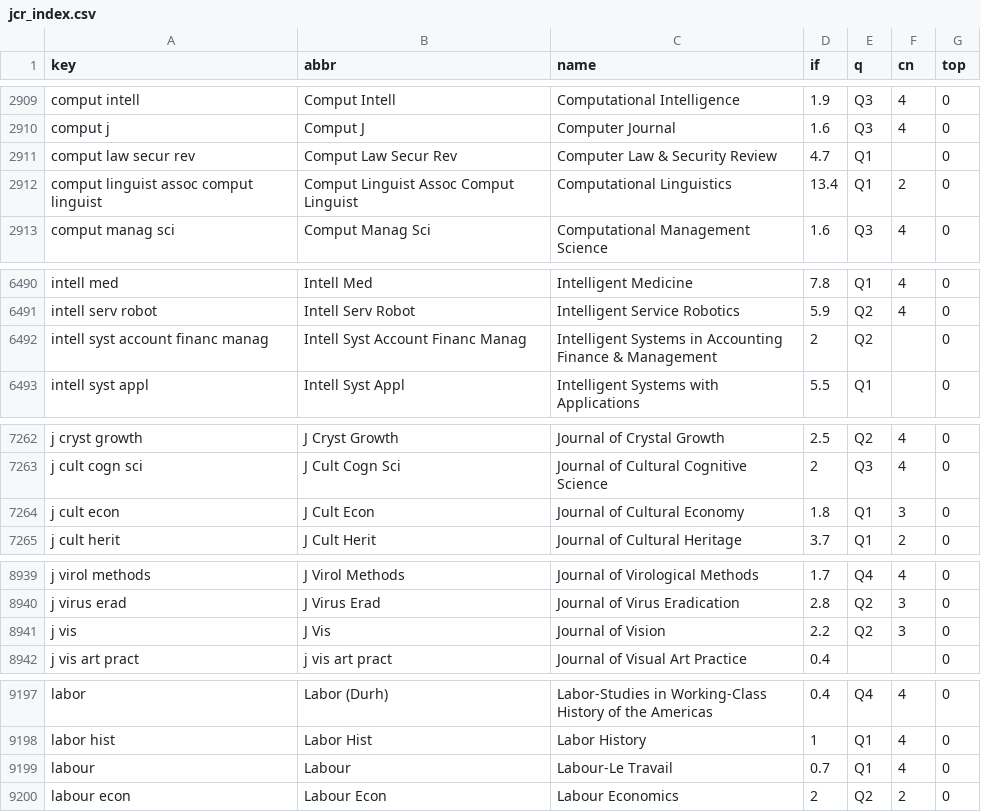
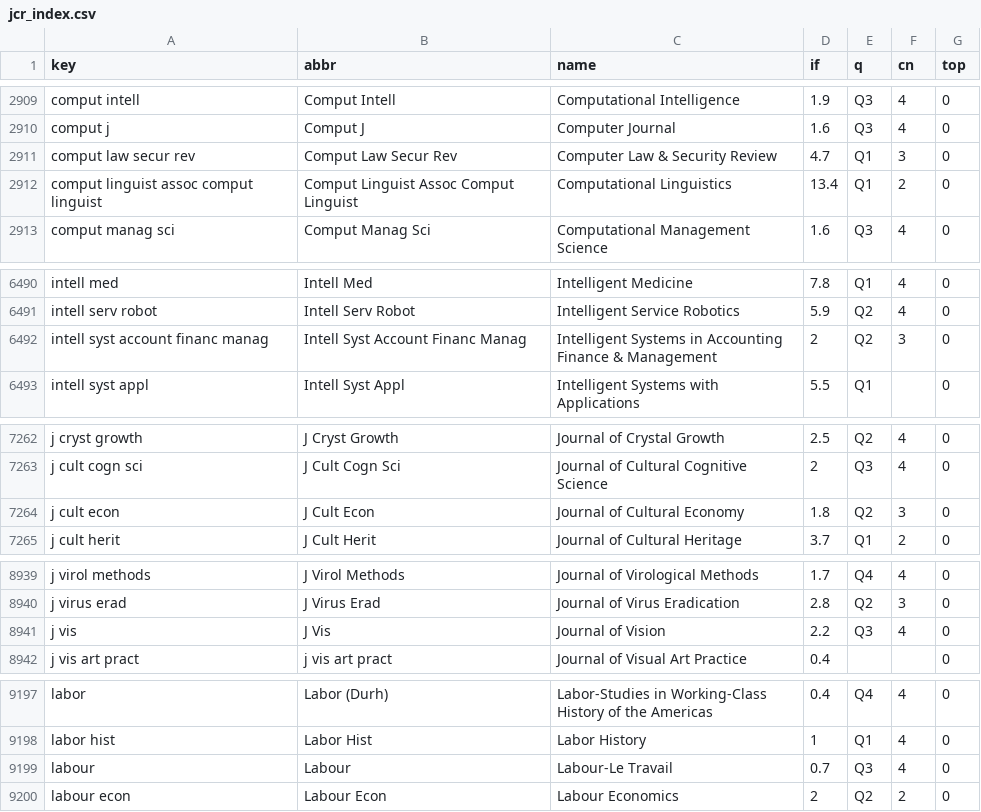
Before and after one commit to lovest117/pubmed-if-tag, a CSV file: scripts/jcr_index.csv, drawn as a sheet; only a part is shown, gaps mark what is left out; the diff covers the shown part only.

```diff
--- a/scripts/jcr_index.csv
+++ b/scripts/jcr_index.csv
@@ -2910,3 +2910,3 @@ comput intell,Comput Intell,Computational Intelligence,1.9,Q3,4,0
 comput j,Comput J,Computer Journal,1.6,Q3,4,0
-comput law secur rev,Comput Law Secur Rev,Computer Law & Security Review,4.7,Q1,,0
+comput law secur rev,Comput Law Secur Rev,Computer Law & Security Review,4.7,Q1,3,0
 comput linguist assoc comput linguist,Comput Linguist Assoc Comput Linguist,Computational Linguistics,13.4,Q1,2,0
@@ -6491,3 +6491,3 @@ intell med,Intell Med,Intelligent Medicine,7.8,Q1,4,0
 intell serv robot,Intell Serv Robot,Intelligent Service Robotics,5.9,Q2,4,0
-intell syst account financ manag,Intell Syst Account Financ Manag,Intelligent Systems in Accounting Finance & Management,2,Q2,,0
+intell syst account financ manag,Intell Syst Account Financ Manag,Intelligent Systems in Accounting Finance & Management,2,Q2,3,0
 intell syst appl,Intell Syst Appl,Intelligent Systems with Applications,5.5,Q1,,0
@@ -7263,3 +7263,3 @@ j cryst growth,J Cryst Growth,Journal of Crystal Growth,2.5,Q2,4,0
 j cult cogn sci,J Cult Cogn Sci,Journal of Cultural Cognitive Science,2,Q3,4,0
-j cult econ,J Cult Econ,Journal of Cultural Economy,1.8,Q1,3,0
+j cult econ,J Cult Econ,Journal of Cultural Economy,1.8,Q2,3,0
 j cult herit,J Cult Herit,Journal of Cultural Heritage,3.7,Q1,2,0
@@ -8940,3 +8940,3 @@ j virol methods,J Virol Methods,Journal of Virological Methods,1.7,Q4,4,0
 j virus erad,J Virus Erad,Journal of Virus Eradication,2.8,Q2,3,0
-j vis,J Vis,Journal of Vision,2.2,Q2,3,0
+j vis,J Vis,Journal of Vision,2.2,Q3,4,0
 j vis art pract,j vis art pract,Journal of Visual Art Practice,0.4,,,0
@@ -9198,3 +9198,3 @@ labor,Labor (Durh),Labor-Studies in Working-Class History of the Americas,0.4,Q4
 labor hist,Labor Hist,Labor History,1,Q1,4,0
-labour,Labour,Labour-Le Travail,0.7,Q1,4,0
+labour,Labour,Labour-Le Travail,0.7,Q3,4,0
 labour econ,Labour Econ,Labour Economics,2,Q2,2,0
```
Also changed, not shown: 1 edited cell elsewhere in this file, 21 other files.
